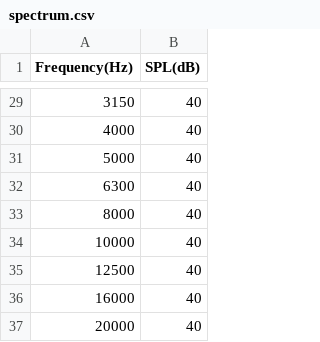
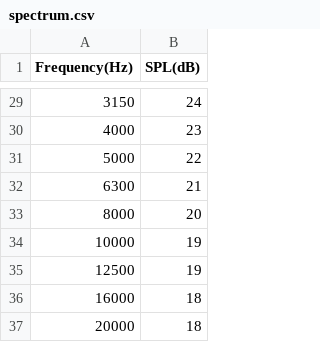
Before and after one commit to ssarla/DIV, a CSV file: spectrum.csv, drawn as a sheet; only a part is shown, gaps mark what is left out; the diff covers the shown part only.

```diff
--- a/spectrum.csv
+++ b/spectrum.csv
@@ -29,9 +29,9 @@ Frequency(Hz),SPL(dB)
-3150, 40
-4000, 40
-5000, 40
-6300, 40
-8000, 40
-10000, 40
-12500, 40
-16000, 40
-20000, 40
+3150, 24
+4000, 23
+5000, 22
+6300, 21
+8000, 20
+10000, 19
+12500, 19
+16000, 18
+20000, 18
```
Also changed, not shown: 27 edited cells elsewhere in this file, 4 other files.
